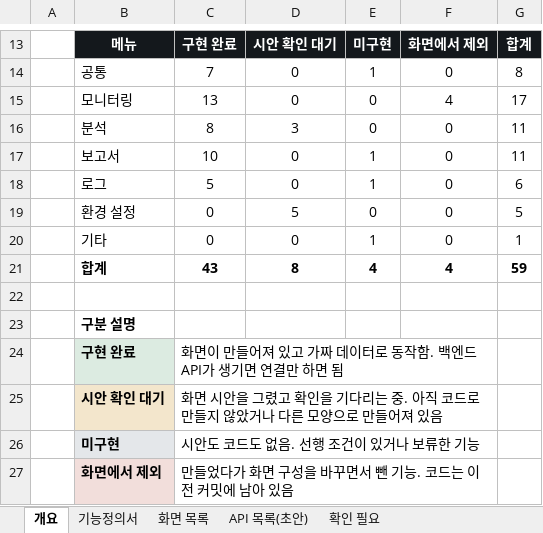
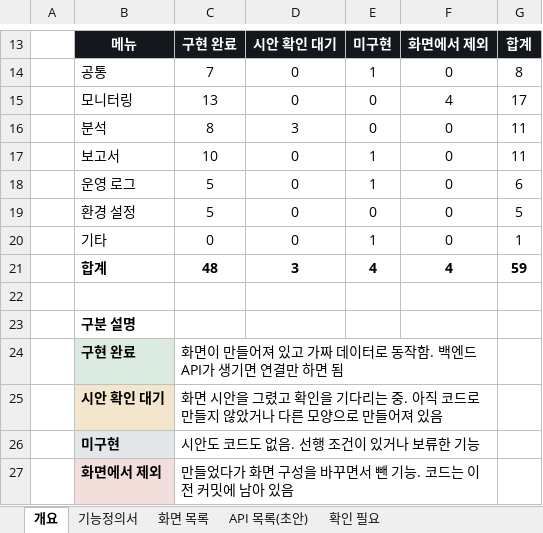
Before and after one commit to 00-Dohyun-00/smart_factory_energy_solution_project, an Excel workbook: WATTever_기능정의서.xlsx, sheet 개요, drawn as a sheet; only a part is shown, gaps mark what is left out; values as stored, in another font and other column widths than the file's, no borders; the diff names each change by its address in the sheet, - before the commit and + after, or states it on an @@ line.

```diff
--- a/WATTever_기능정의서.xlsx (sheet 개요)
+++ b/WATTever_기능정의서.xlsx (sheet 개요)
-B18: 로그
+B18: 운영 로그
-C19: 0
+C19: 5
-D19: 5
+D19: 0
-C21: 43
+C21: 48
-D21: 8
+D21: 3
```
Also changed, not shown: sheet 기능정의서, sheet 화면 목록, sheet 확인 필요, sheet API 목록(초안).
